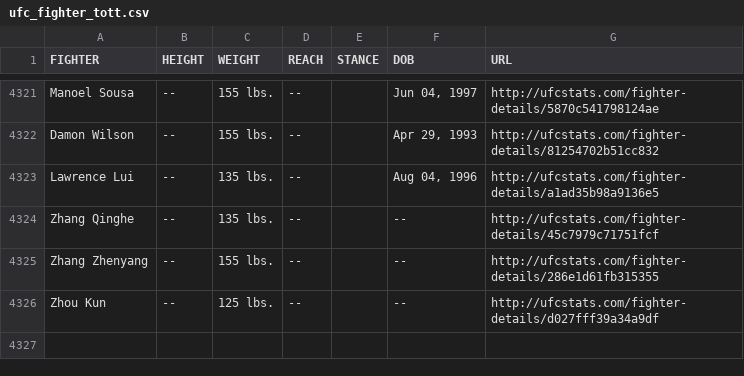
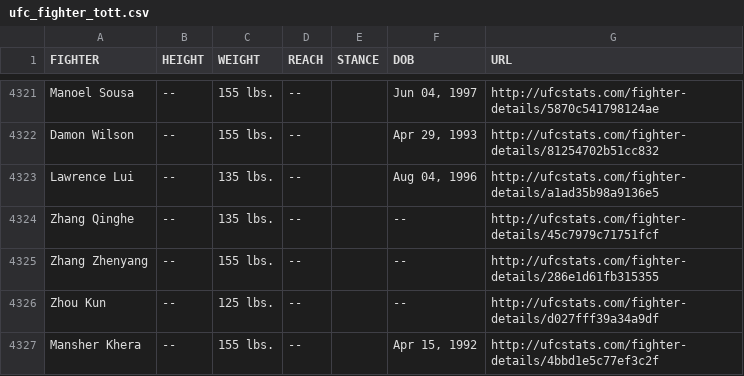
Before and after one commit to Greco1899/scrape_ufc_stats, a CSV file: ufc_fighter_tott.csv, drawn as a sheet; only a part is shown, gaps mark what is left out.

```diff
--- a/ufc_fighter_tott.csv
+++ b/ufc_fighter_tott.csv
@@ -4326 +4326,2 @@ Zhang Zhenyang,--,155 lbs.,--,,--,http://ufcstats.com/fighter-details/286e1d61fb
 Zhou Kun,--,125 lbs.,--,,--,http://ufcstats.com/fighter-details/d027fff39a34a9df
+Mansher Khera,--,155 lbs.,--,,"Apr 15, 1992",http://ufcstats.com/fighter-details/4bbd1e5c77ef3c2f
```
Also changed, not shown: ufc_fighter_details.csv.
